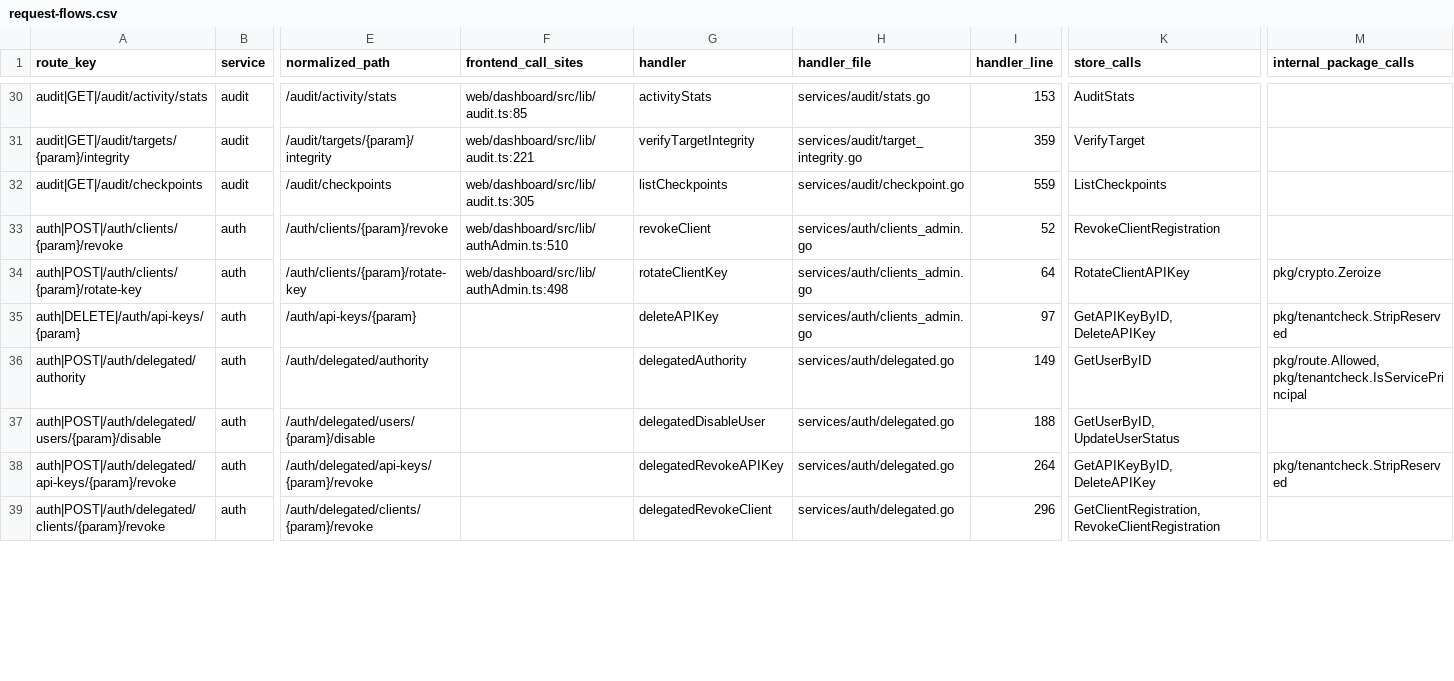
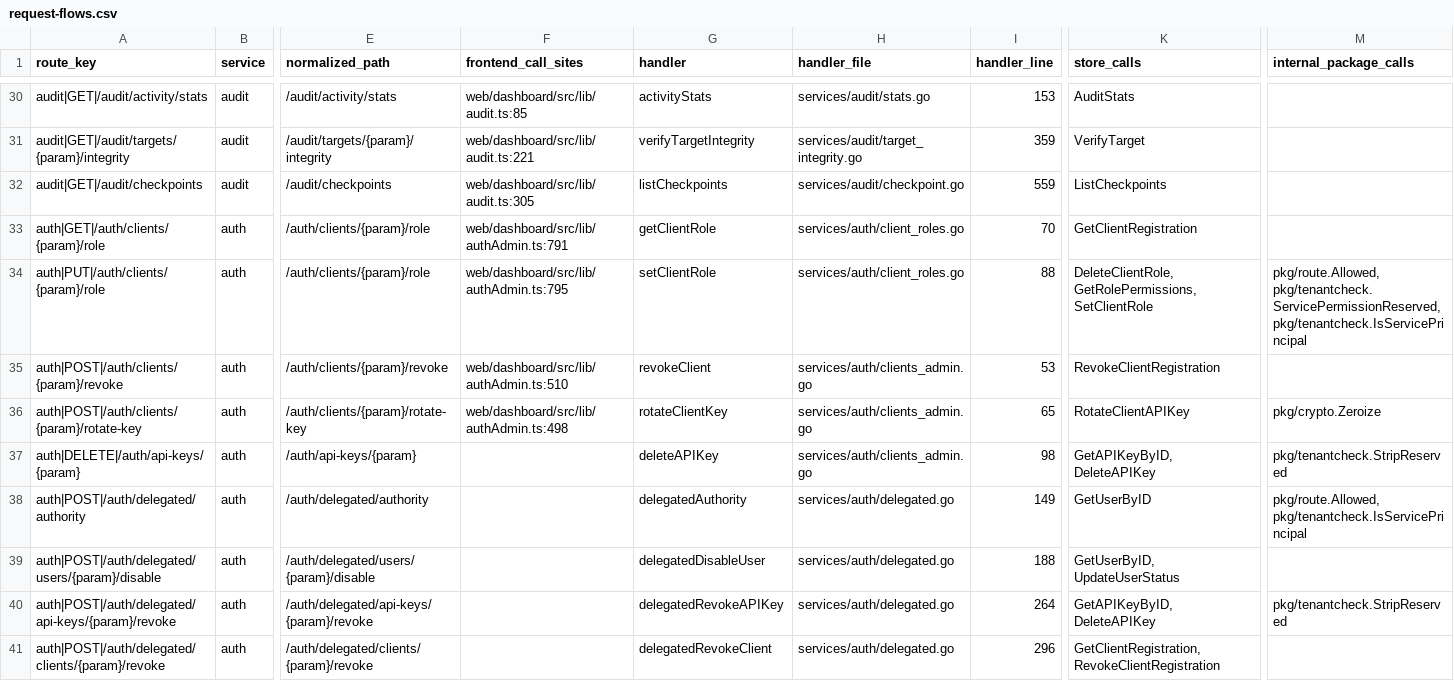
Before and after one commit to nishanttrana/KMSBeta, a CSV file: docs/generated/request-flows.csv, drawn as a sheet; only a part is shown, gaps mark what is left out; addresses are those after the commit; rows hold the shown columns only; the diff covers the shown part only; the diff names each change by its address in the sheet, - before the commit and + after, or states it on an @@ line.

```diff
--- a/docs/generated/request-flows.csv
+++ b/docs/generated/request-flows.csv
+row 33: auth|GET|/auth/clients/{param}/role | auth | /auth/clients/{param}/role | web/dashboard/src/lib/authAdmin.ts:791 | getClientRole | services/auth/client_roles.go | 70 | GetClientRegistration
+row 34: auth|PUT|/auth/clients/{param}/role | auth | /auth/clients/{param}/role | web/dashboard/src/lib/authAdmin.ts:795 | setClientRole | services/auth/client_roles.go | 88 | DeleteClientRole, GetRolePermissions, SetClientRole | pkg/route.Allowed, pkg/tenantcheck.ServicePermissionReserved, pkg/tenantcheck.IsServicePrincipal
-I35 (handler_line): 52
+I35 (handler_line): 53
-I36 (handler_line): 64
+I36 (handler_line): 65
-I37 (handler_line): 97
+I37 (handler_line): 98
```
Also changed, not shown: 63 edited cells elsewhere in this file, docs/generated/backend-routes.csv, docs/generated/frontend-calls.csv, 42 other files.
